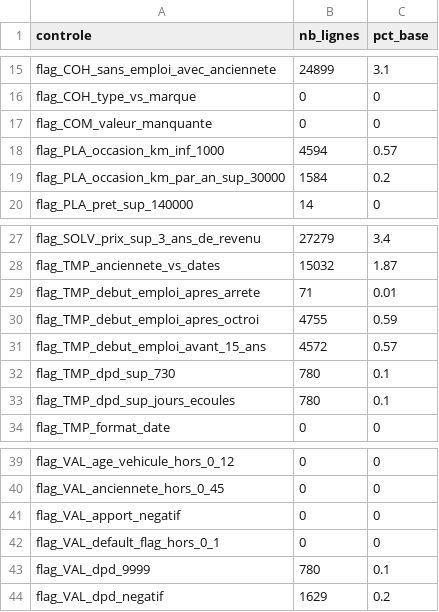
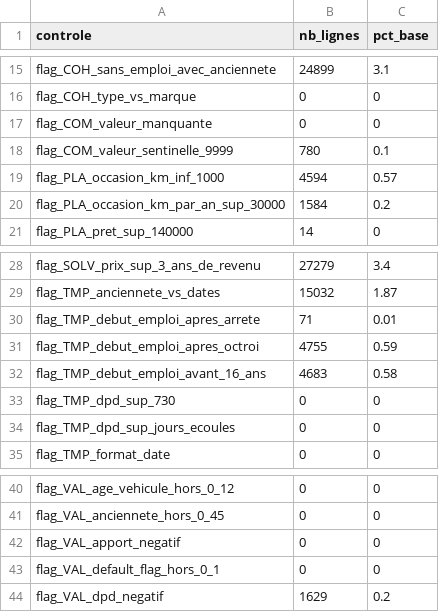
Before and after one commit to EnzoL987/Credit_Auto_Data_Quality_Audit_Econ, a CSV file: synthese_anomalies.csv, drawn as a sheet; only a part is shown, gaps mark what is left out.

```diff
--- a/synthese_anomalies.csv
+++ b/synthese_anomalies.csv
@@ -17,2 +17,3 @@
 "flag_COM_valeur_manquante",0,0
+"flag_COM_valeur_sentinelle_9999",780,0.1
 "flag_PLA_occasion_km_inf_1000",4594,0.57
@@ -30,5 +31,5 @@
 "flag_TMP_debut_emploi_apres_octroi",4755,0.59
-"flag_TMP_debut_emploi_avant_15_ans",4572,0.57
-"flag_TMP_dpd_sup_730",780,0.1
-"flag_TMP_dpd_sup_jours_ecoules",780,0.1
+"flag_TMP_debut_emploi_avant_16_ans",4683,0.58
+"flag_TMP_dpd_sup_730",0,0
+"flag_TMP_dpd_sup_jours_ecoules",0,0
 "flag_TMP_format_date",0,0
@@ -42,3 +43,2 @@
 "flag_VAL_default_flag_hors_0_1",0,0
-"flag_VAL_dpd_9999",780,0.1
 "flag_VAL_dpd_negatif",1629,0.2
```
Also changed, not shown: 1 other file.
